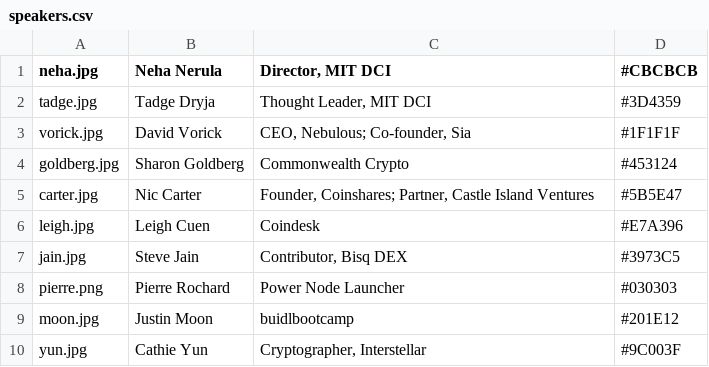
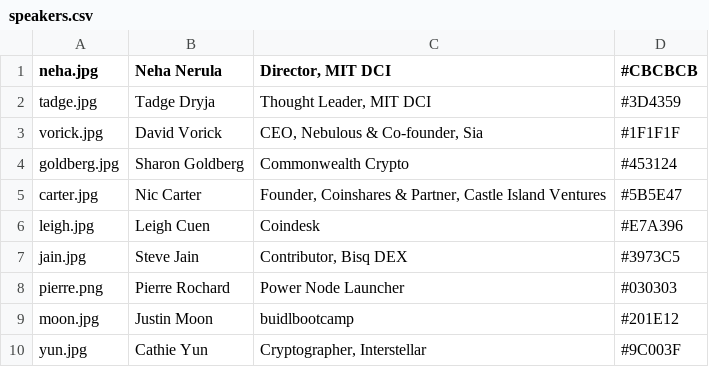
Before and after one commit to mitbtcclub/mitbtcexpo, a CSV file: source/speakers.csv, drawn as a sheet.

Commit message:
changed font & some speaker.csv text

```diff
--- a/source/speakers.csv
+++ b/source/speakers.csv
@@ -2,5 +2,5 @@ neha.jpg|Neha Nerula|Director, MIT DCI|#CBCBCB
 tadge.jpg|Tadge Dryja|Thought Leader, MIT DCI|#3D4359
-vorick.jpg|David Vorick|CEO, Nebulous; Co-founder, Sia|#1F1F1F
+vorick.jpg|David Vorick|CEO, Nebulous & Co-founder, Sia|#1F1F1F
 goldberg.jpg|Sharon Goldberg|Commonwealth Crypto|#453124
-carter.jpg|Nic Carter|Founder, Coinshares; Partner, Castle Island Ventures|#5B5E47
+carter.jpg|Nic Carter|Founder, Coinshares & Partner, Castle Island Ventures|#5B5E47
 leigh.jpg|Leigh Cuen|Coindesk|#E7A396
```
Also changed, not shown: 4 other files.
